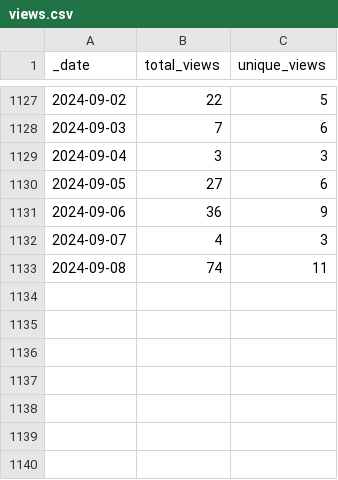
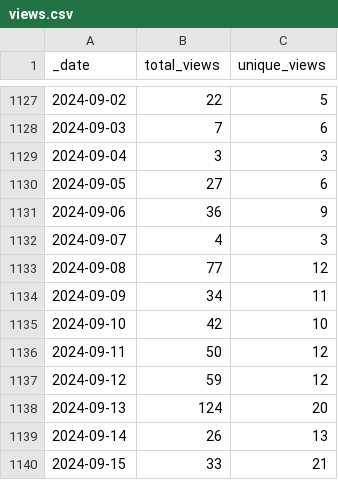
Before and after one commit to 0m4r/MMM-SoccerLiveScore, a CSV file: traffic/views.csv, drawn as a sheet; only a part is shown, gaps mark what is left out.

Commit message:
GitHub traffic

```diff
--- a/traffic/views.csv
+++ b/traffic/views.csv
@@ -1132,2 +1132,9 @@ _date,total_views,unique_views
 2024-09-07,4,3
-2024-09-08,74,11
+2024-09-08,77,12
+2024-09-09,34,11
+2024-09-10,42,10
+2024-09-11,50,12
+2024-09-12,59,12
+2024-09-13,124,20
+2024-09-14,26,13
+2024-09-15,33,21
```
Also changed, not shown: traffic/clones.csv, 1 other file.
